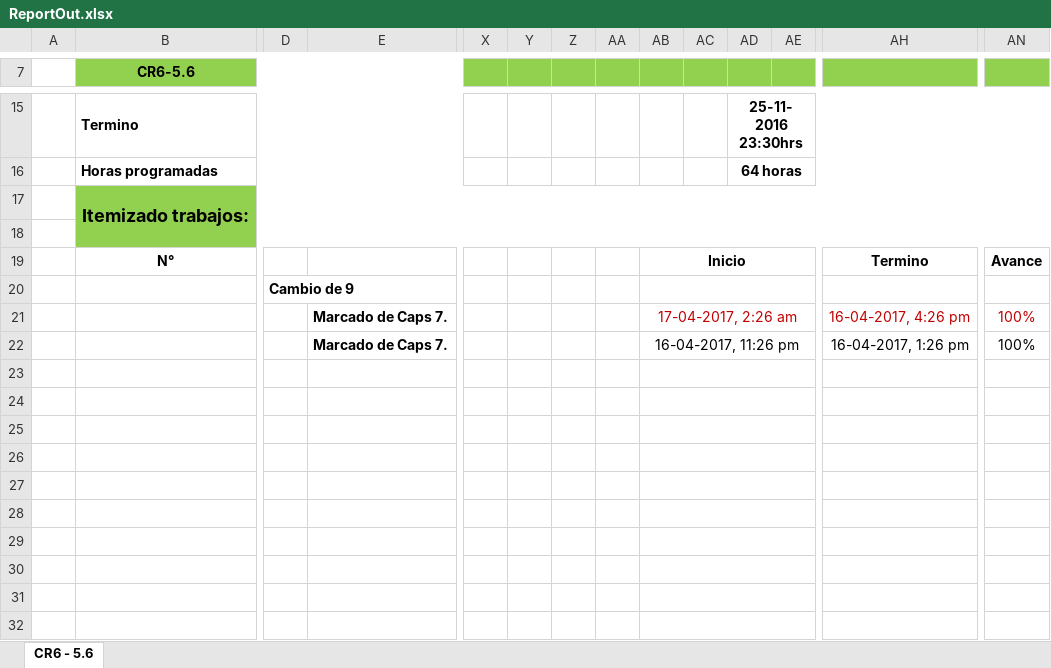
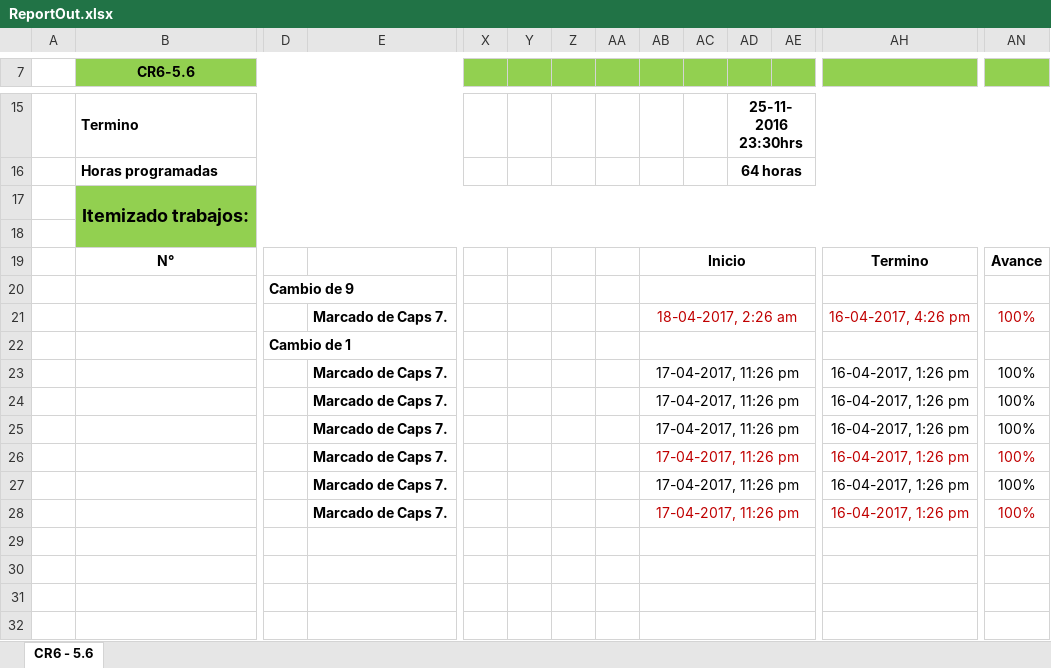
Before and after one commit to diegocalza-lagash/senditlaravel42c, an Excel workbook: ReportOut.xlsx, sheet CR6 - 5.6, drawn as a sheet; only a part is shown, gaps mark what is left out; values as stored, in another font and other column widths than the file's, no borders; charts and pictures not drawn; removed rows and columns are numbered as before the commit, all else as after; rows hold the shown columns only; the diff names each change by its address in the sheet, - before the commit and + after, or states it on an @@ line.

```diff
--- a/ReportOut.xlsx (sheet CR6 - 5.6)
+++ b/ReportOut.xlsx (sheet CR6 - 5.6)
-AB21: 17-04-2017, 2:26 am
+AB21: 18-04-2017, 2:26 am
+row 22:  |  | Cambio de 1
-AB23: 16-04-2017, 11:26 pm
+AB23: 17-04-2017, 11:26 pm
-row 24: (empty)
+row 24:  |  |  | Marcado de Caps 7. |  |  |  |  | 17-04-2017, 11:26 pm |  |  |  | 16-04-2017, 1:26 pm | 100%
-row 25: (empty)
+row 25:  |  |  | Marcado de Caps 7. |  |  |  |  | 17-04-2017, 11:26 pm |  |  |  | 16-04-2017, 1:26 pm | 100%
-row 26: (empty)
+row 26:  |  |  | Marcado de Caps 7. |  |  |  |  | 17-04-2017, 11:26 pm |  |  |  | 16-04-2017, 1:26 pm | 100%
-row 27: (empty)
+row 27:  |  |  | Marcado de Caps 7. |  |  |  |  | 17-04-2017, 11:26 pm |  |  |  | 16-04-2017, 1:26 pm | 100%
-row 28: (empty)
+row 28:  |  |  | Marcado de Caps 7. |  |  |  |  | 17-04-2017, 11:26 pm |  |  |  | 16-04-2017, 1:26 pm | 100%
-row 28: (empty)
```
Also changed, not shown: 2 other files.
